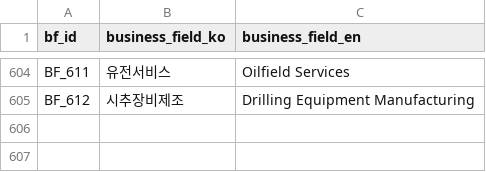
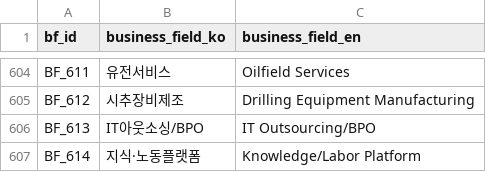
Before and after one commit to kang0302/moneytree-web, a CSV file: public/data/ssot/business_field_ssot.csv, drawn as a sheet; only a part is shown, gaps mark what is left out; the diff names each change by its address in the sheet, - before the commit and + after, or states it on an @@ line.

```diff
--- a/public/data/ssot/business_field_ssot.csv
+++ b/public/data/ssot/business_field_ssot.csv
+row 606: BF_613 | IT아웃소싱/BPO | IT Outsourcing/BPO
+row 607: BF_614 | 지식·노동플랫폼 | Knowledge/Labor Platform
```
Also changed, not shown: public/data/ssot/character_ssot.csv, 7 other files.
